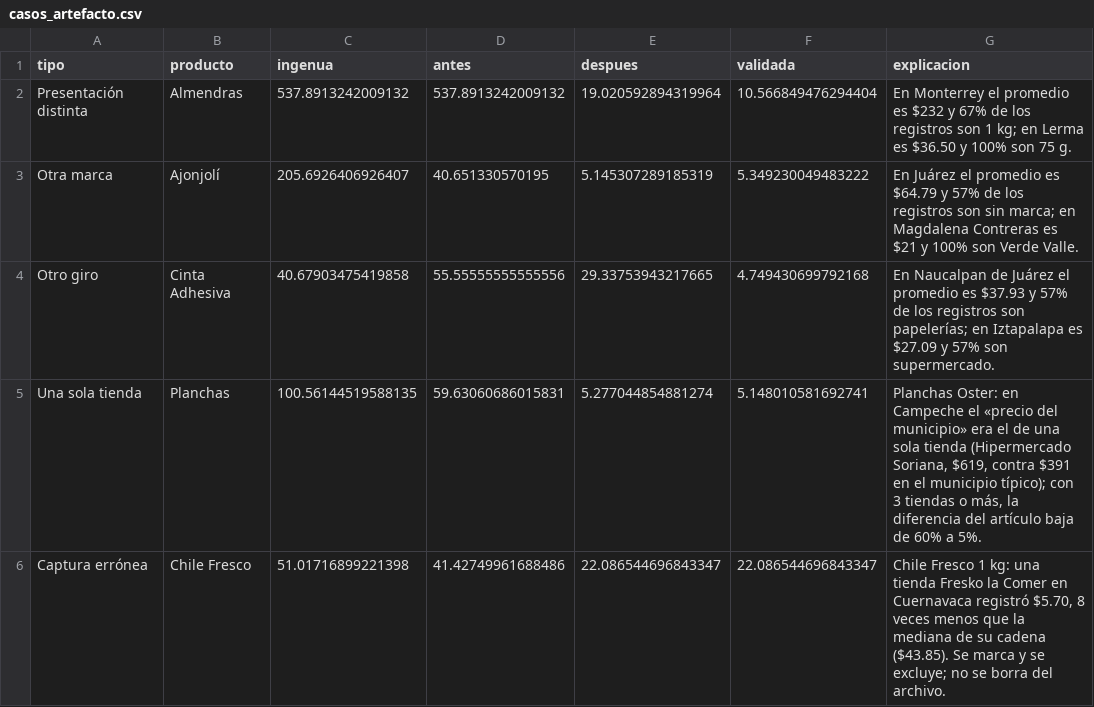
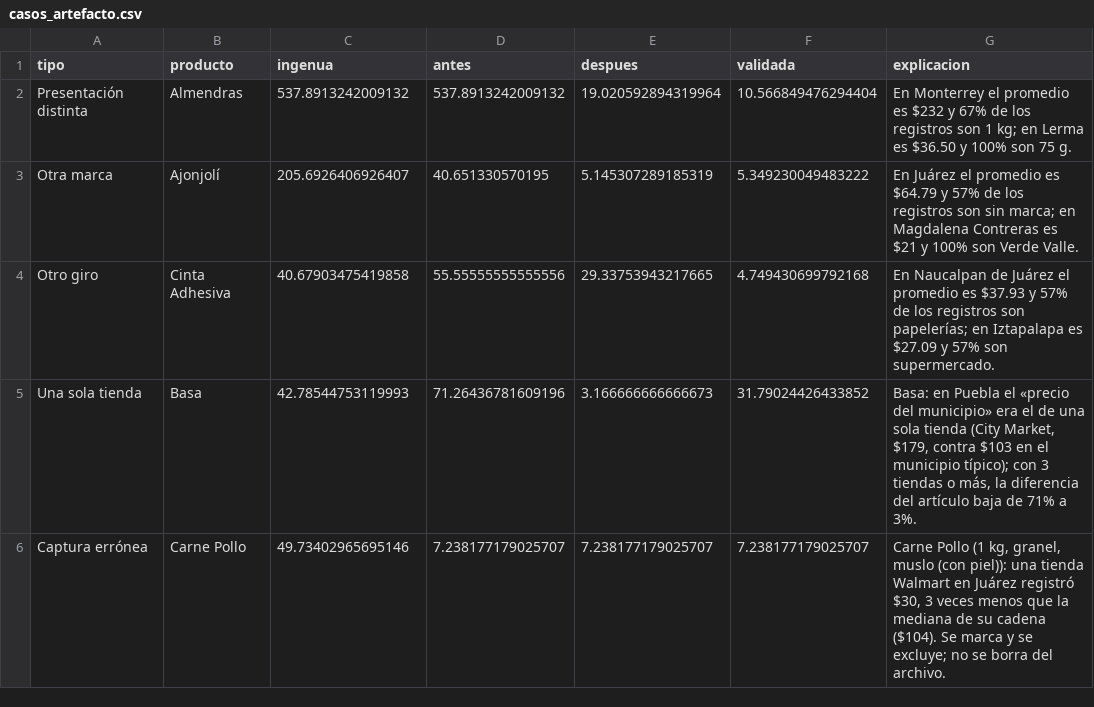
Before and after one commit to ErnestRr/mexico-diferencias-precio-municipios, a CSV file: data/processed/casos_artefacto.csv, drawn as a sheet.

```diff
--- a/data/processed/casos_artefacto.csv
+++ b/data/processed/casos_artefacto.csv
@@ -4,3 +4,3 @@ Otra marca,Ajonjolí,205.6926406926407,40.651330570195,5.145307289185319,5.34923
 Otro giro,Cinta Adhesiva,40.67903475419858,55.55555555555556,29.33753943217665,4.749430699792168,En Naucalpan de Juárez el promedio es $37.93 y 57% de los registros son papelerías; en Iztapalapa es $27.09 y 57% son supermercado.
-Una sola tienda,Planchas,100.56144519588135,59.63060686015831,5.277044854881274,5.148010581692741,"Planchas Oster: en Campeche el «precio del municipio» era el de una sola tienda (Hipermercado Soriana, $619, contra $391 en el municipio típico); con 3 tiendas o más, la diferencia del artículo baja de 60% a 5%."
-Captura errónea,Chile Fresco,51.01716899221398,41.42749961688486,22.086544696843347,22.086544696843347,"Chile Fresco 1 kg: una tienda Fresko la Comer en Cuernavaca registró $5.70, 8 veces menos que la mediana de su cadena ($43.85). Se marca y se excluye; no se borra del archivo."
+Una sola tienda,Basa,42.78544753119993,71.26436781609196,3.166666666666673,31.79024426433852,"Basa: en Puebla el «precio del municipio» era el de una sola tienda (City Market, $179, contra $103 en el municipio típico); con 3 tiendas o más, la diferencia del artículo baja de 71% a 3%."
+Captura errónea,Carne Pollo,49.73402965695146,7.238177179025707,7.238177179025707,7.238177179025707,"Carne Pollo (1 kg, granel, muslo (con piel)): una tienda Walmart en Juárez registró $30, 3 veces menos que la mediana de su cadena ($104). Se marca y se excluye; no se borra del archivo."
```
Also changed, not shown: data/processed/brecha_ingenua.csv, data/processed/brecha_producto_paso.csv, 29 other files.
